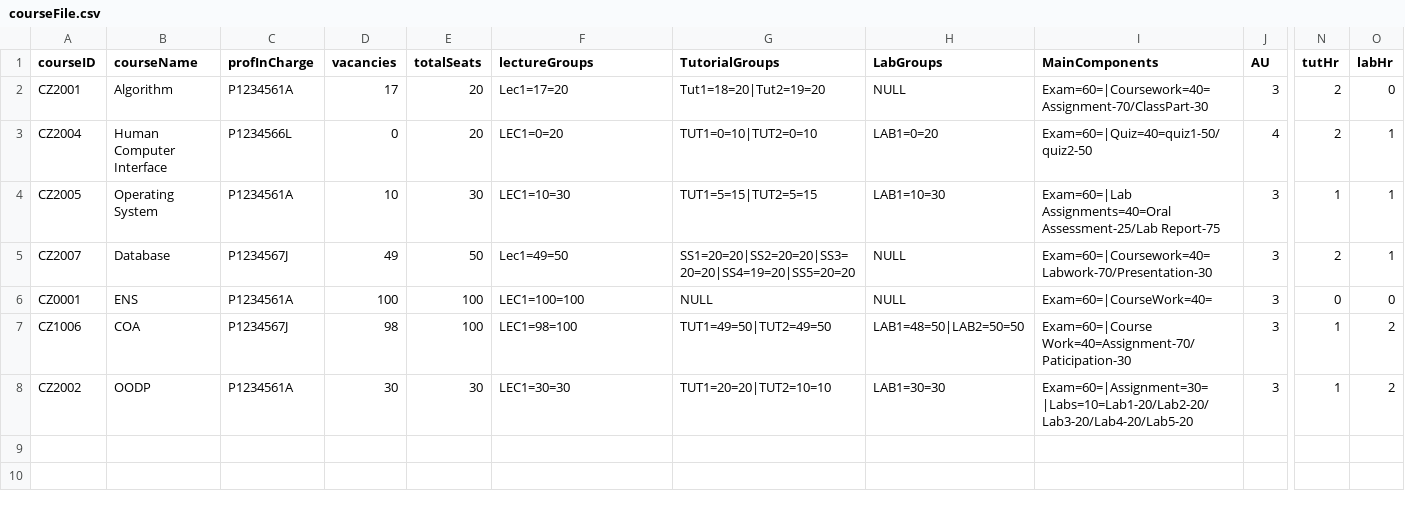
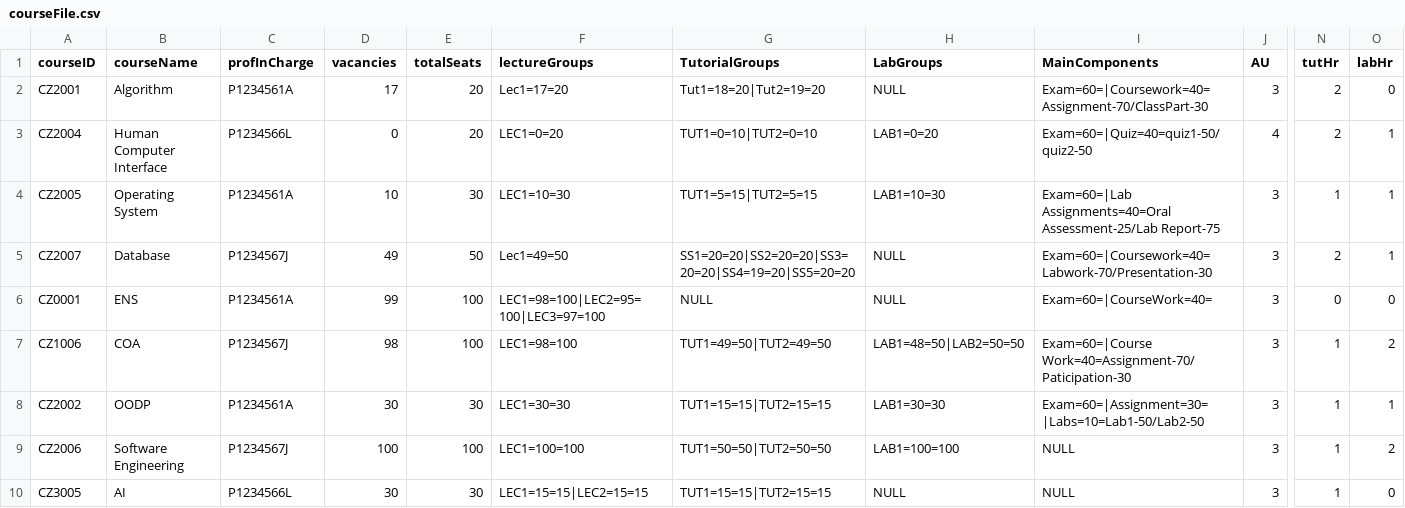
Before and after one commit to ERICCYS/CZ2002-SCRAME-Application, a CSV file: CZ2002-SCRAME-Application/data/courseFile.csv, drawn as a sheet; only a part is shown, gaps mark what is left out; rows hold the shown columns only; the diff names each change by its address in the sheet, - before the commit and + after, or states it on an @@ line.

```diff
--- a/CZ2002-SCRAME-Application/data/courseFile.csv
+++ b/CZ2002-SCRAME-Application/data/courseFile.csv
-D6 (vacancies): 100
+D6 (vacancies): 99
-F6 (lectureGroups): LEC1=100=100
+F6 (lectureGroups): LEC1=98=100|LEC2=95=100|LEC3=97=100
-G8 (TutorialGroups): TUT1=20=20|TUT2=10=10
+G8 (TutorialGroups): TUT1=15=15|TUT2=15=15
-I8 (MainComponents): Exam=60=|Assignment=30=|Labs=10=Lab1-20/Lab2-20/Lab3-20/Lab4-20/Lab5-20
+I8 (MainComponents): Exam=60=|Assignment=30=|Labs=10=Lab1-50/Lab2-50
-O8 (labHr): 2
+O8 (labHr): 1
+row 9: CZ2006 | Software Engineering | P1234567J | 100 | 100 | LEC1=100=100 | TUT1=50=50|TUT2=50=50 | LAB1=100=100 | NULL | 3 | 1 | 2
+row 10: CZ3005 | AI | P1234566L | 30 | 30 | LEC1=15=15|LEC2=15=15 | TUT1=15=15|TUT2=15=15 | NULL | NULL | 3 | 1 | 0
```
Also changed, not shown: CZ2002-SCRAME-Application/data/courseRegistrationFile.csv, CZ2002-SCRAME-Application/data/markFile.csv, 2 other files.
